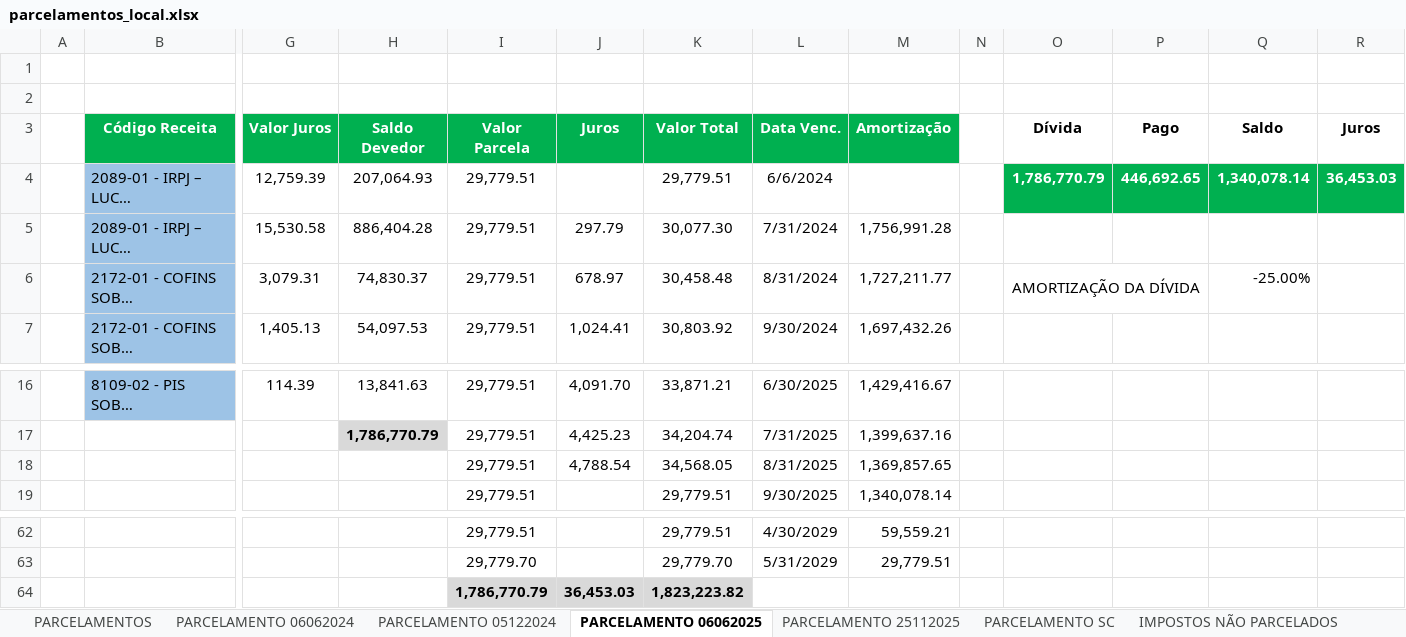
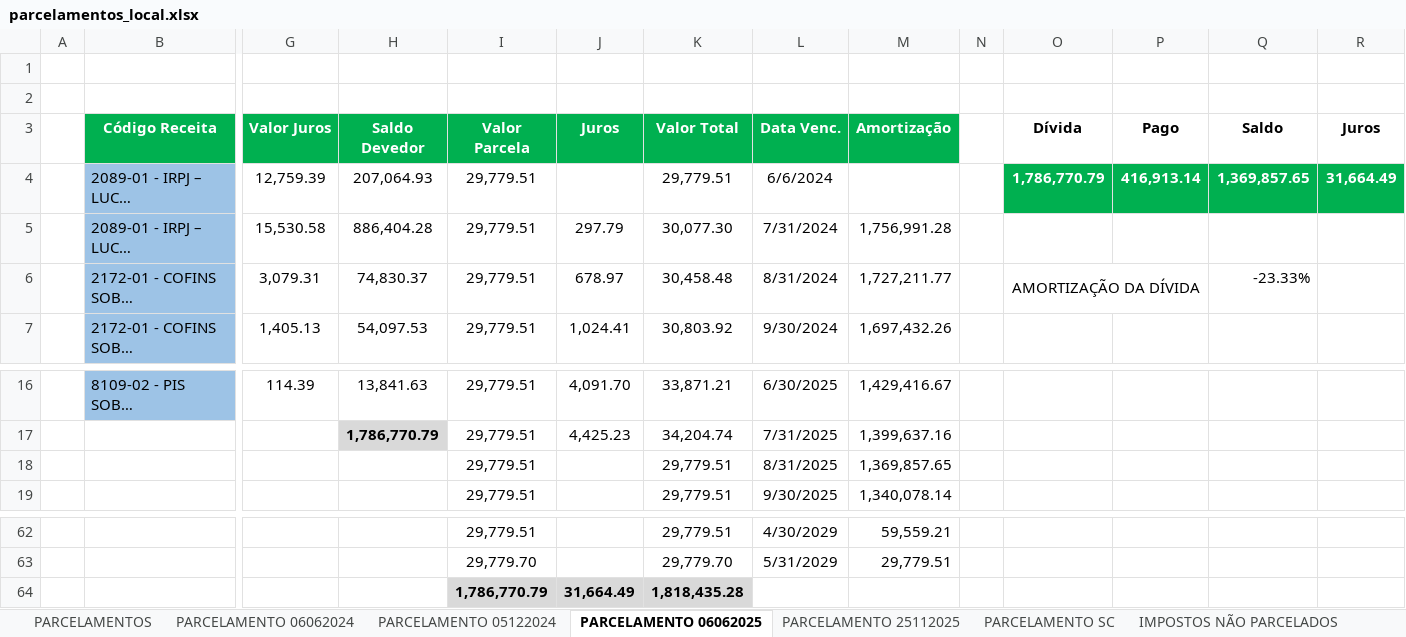
Before and after one commit to mauriciomtabi/JLE-BI, an Excel workbook: parcelamentos_local.xlsx, sheet PARCELAMENTO 06062025, drawn as a sheet; only a part is shown, gaps mark what is left out; long unchanged cells end in …; values as stored, in another font and other column widths than the file's, no borders; removed rows and columns are numbered as before the commit, all else as after; rows hold the shown columns only; the diff names each change by its address in the sheet, - before the commit and + after, or states it on an @@ line.

Commit message:
fix(impostos): ajuste da apuracao tributaria e parcelamentos conforme planilha atualizada

```diff
--- a/parcelamentos_local.xlsx (sheet PARCELAMENTO 06062025)
+++ b/parcelamentos_local.xlsx (sheet PARCELAMENTO 06062025)
-P4 (Pago): 446,692.65
+P4 (Pago): 416,913.14
-Q4 (Saldo): 1,340,078.14
+Q4 (Saldo): 1,369,857.65
-R4 (Juros): 36,453.03
+R4 (Juros): 31,664.49
-Q6 (Saldo): -25.00%
+Q6 (Saldo): -23.33%
-J18 (Juros): 4,788.54
+J18 (Juros): (empty)
-K18 (Valor Total): 34,568.05
+K18 (Valor Total): 29,779.51
-row 64:  |  |  |  | 1,786,770.79 | 36,453.03 | 1,823,223.82
+row 64:  |  |  |  | 1,786,770.79 | 31,664.49 | 1,818,435.28
```
Also changed, not shown: sheet PARCELAMENTO 06062024, sheet PARCELAMENTO 05122024, sheet ACOMPANHAMENTO MENSAL, sheet PARCELAMENTO 25112025, sheet PARCELAMENTOS, sheet PARCELAMENTO SC, charts or pictures, 6 other files.
